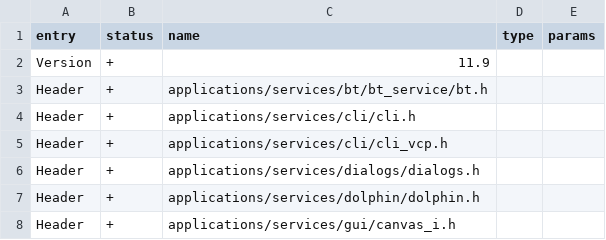
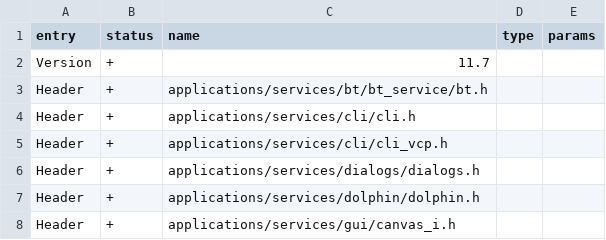
Before and after one commit to KuriGohan-Kamehameha/nXtreme-Firmware, a CSV file: firmware/targets/f7/api_symbols.csv, drawn as a sheet; only a part is shown.

Commit message:
Not bumping api version

```diff
--- a/firmware/targets/f7/api_symbols.csv
+++ b/firmware/targets/f7/api_symbols.csv
@@ -1,3 +1,3 @@
 entry,status,name,type,params
-Version,+,11.9,,
+Version,+,11.7,,
 Header,+,applications/services/bt/bt_service/bt.h,,
```
